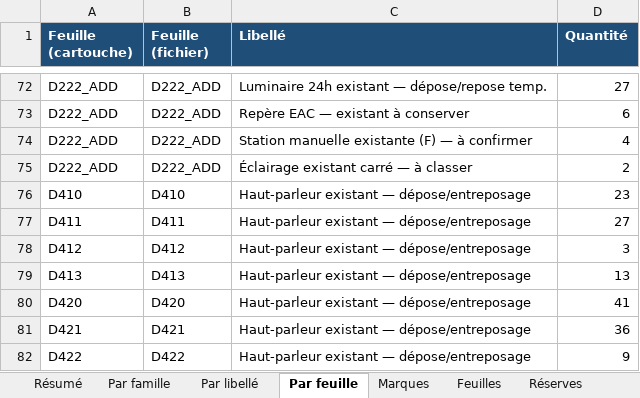
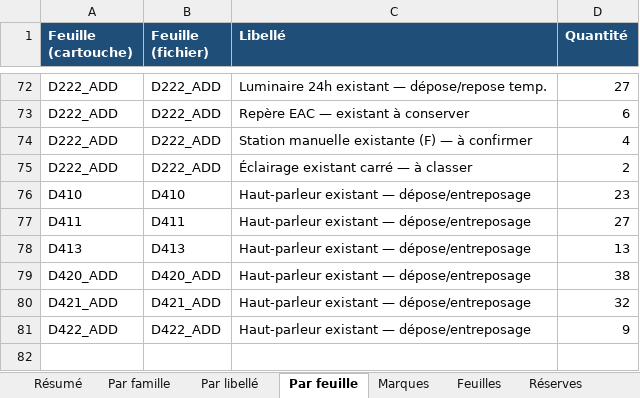
Before and after one commit to fvegiard/dr-estimation-ia, an Excel workbook: dossiers/S-1835/releve.xlsx, sheet Par feuille, drawn as a sheet; only a part is shown, gaps mark what is left out; values as stored, in another font and other column widths than the file's, no borders; removed rows and columns are numbered as before the commit, all else as after; the diff names each change by its address in the sheet, - before the commit and + after, or states it on an @@ line.

```diff
--- a/dossiers/S-1835/releve.xlsx (sheet Par feuille)
+++ b/dossiers/S-1835/releve.xlsx (sheet Par feuille)
-row 78: D412 | D412 | Haut-parleur existant — dépose/entreposage | 3
-row 80: D420 | D420 | Haut-parleur existant — dépose/entreposage | 41
-row 81: D421 | D421 | Haut-parleur existant — dépose/entreposage | 36
+row 79: D420_ADD | D420_ADD | Haut-parleur existant — dépose/entreposage | 38
+row 80: D421_ADD | D421_ADD | Haut-parleur existant — dépose/entreposage | 32
-A81 (Feuille (cartouche)): D422
+A81 (Feuille (cartouche)): D422_ADD
-B81 (Feuille (fichier)): D422
+B81 (Feuille (fichier)): D422_ADD
```
Also changed, not shown: sheet Marques, sheet Feuilles, sheet Réserves, sheet Par libellé, sheet Par famille, sheet Résumé, 39 other files.
